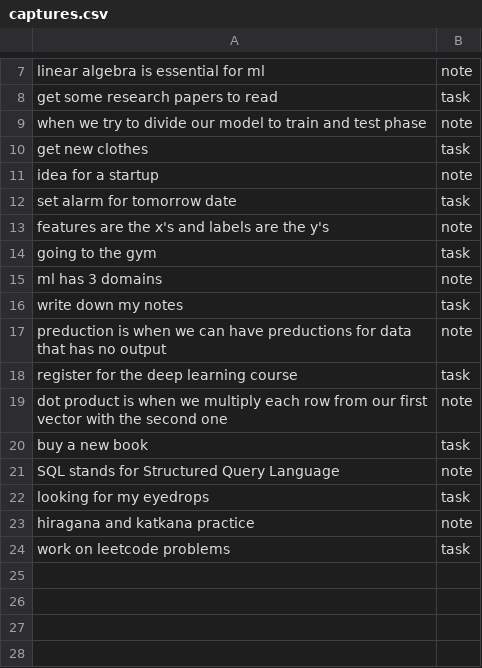
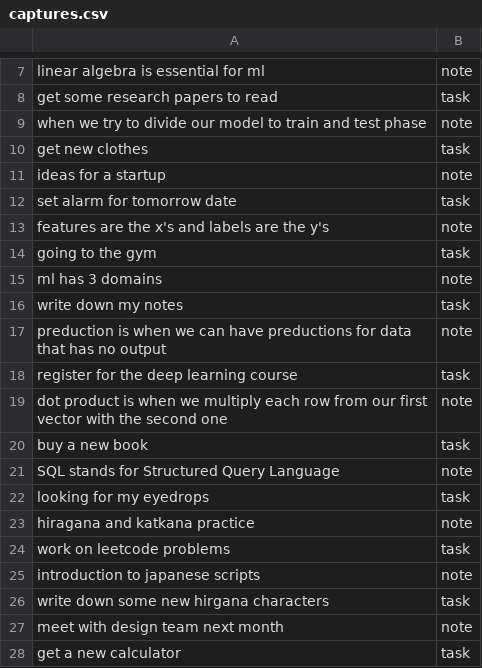
Before and after one commit to wissamn19/Nearline, a CSV file: ml/data/captures.csv, drawn as a sheet; only a part is shown, gaps mark what is left out.

Commit message:
more data added

```diff
--- a/ml/data/captures.csv
+++ b/ml/data/captures.csv
@@ -10,3 +10,3 @@ when we try to divide our model to train and test phase,note
 get new clothes,task
-idea for a startup,note
+ideas for a startup,note
 set alarm for tomorrow date,task
@@ -24 +24,5 @@ hiragana and katkana practice,note
 work on leetcode problems,task
+introduction to japanese scripts,note
+write down some new hirgana characters,task
+meet with design team next month,note
+get a new calculator,task
```
